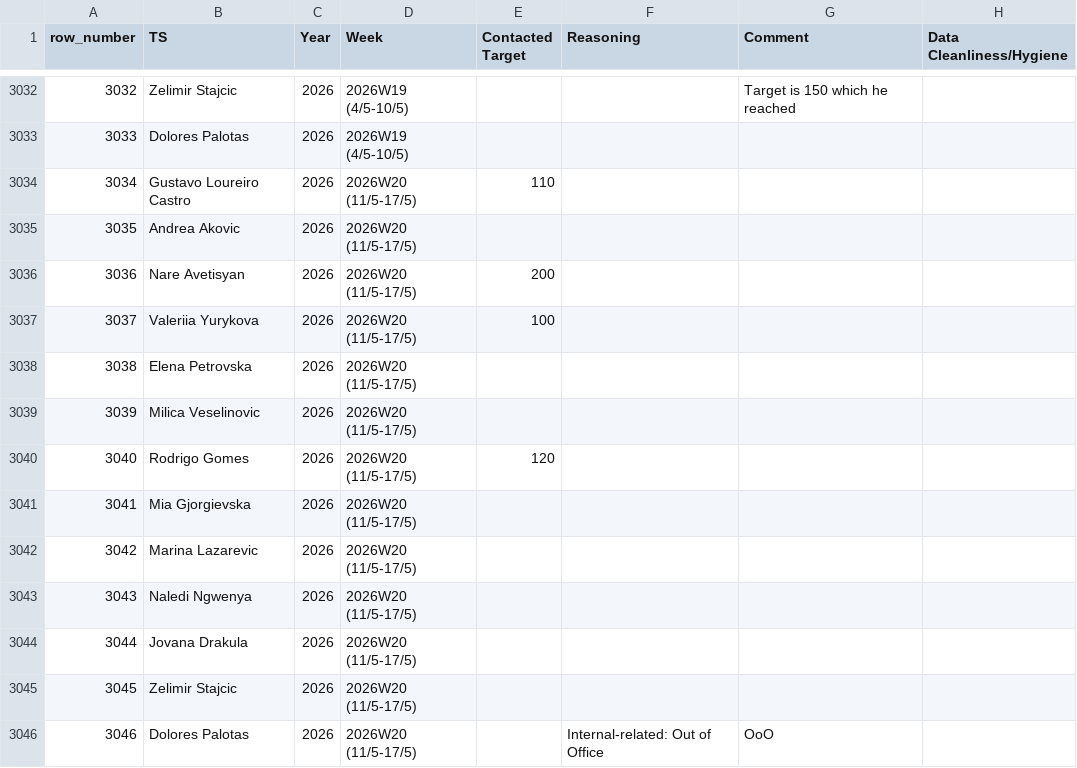
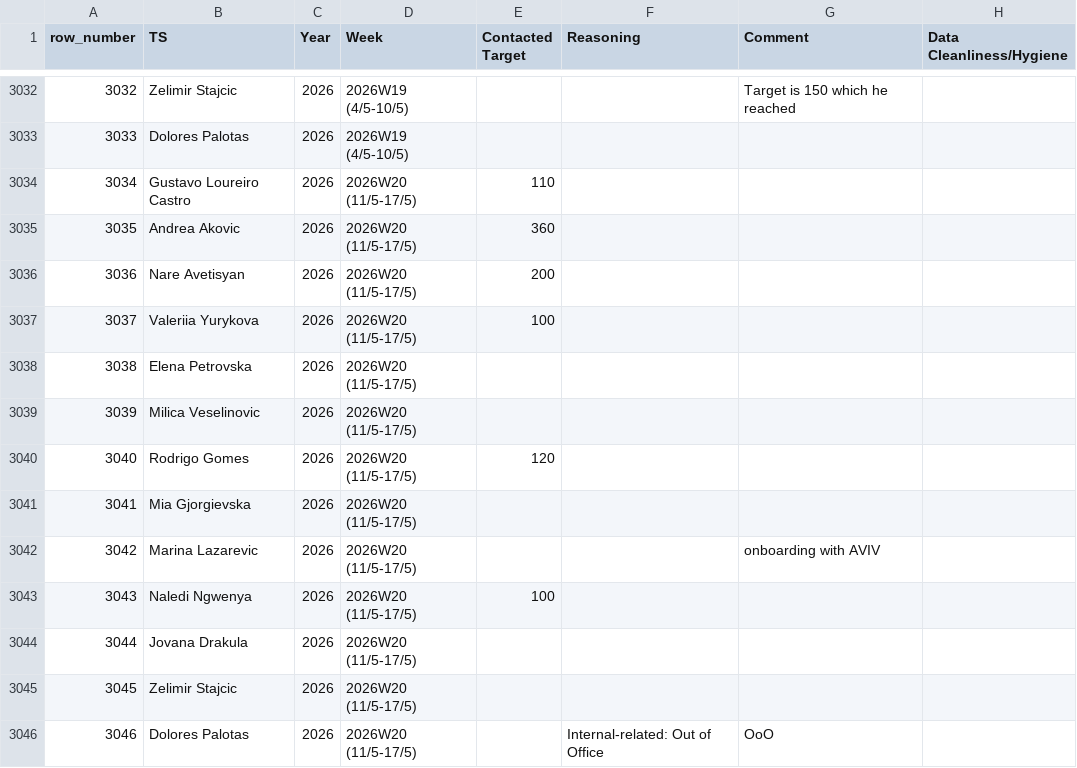
Before and after one commit to bark8922/tribe-recruiting, a CSV file: wbr_static/wbr_ts_weekly.csv, drawn as a sheet; only a part is shown, gaps mark what is left out; the diff names each change by its address in the sheet, - before the commit and + after, or states it on an @@ line.

Commit message:
chore: sync TS Weekly 2026-05-14

```diff
--- a/wbr_static/wbr_ts_weekly.csv
+++ b/wbr_static/wbr_ts_weekly.csv
-E3035 (Contacted Target): (empty)
+E3035 (Contacted Target): 360
-G3042 (Comment): (empty)
+G3042 (Comment): onboarding with AVIV
-E3043 (Contacted Target): (empty)
+E3043 (Contacted Target): 100
```
